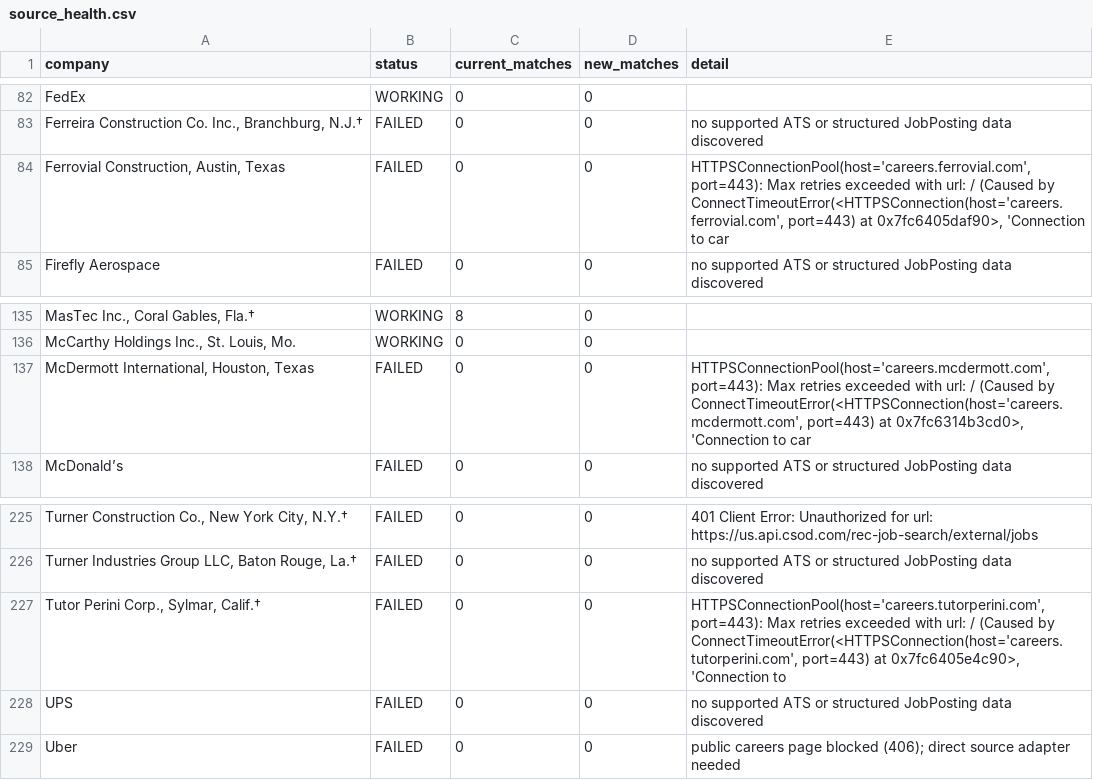
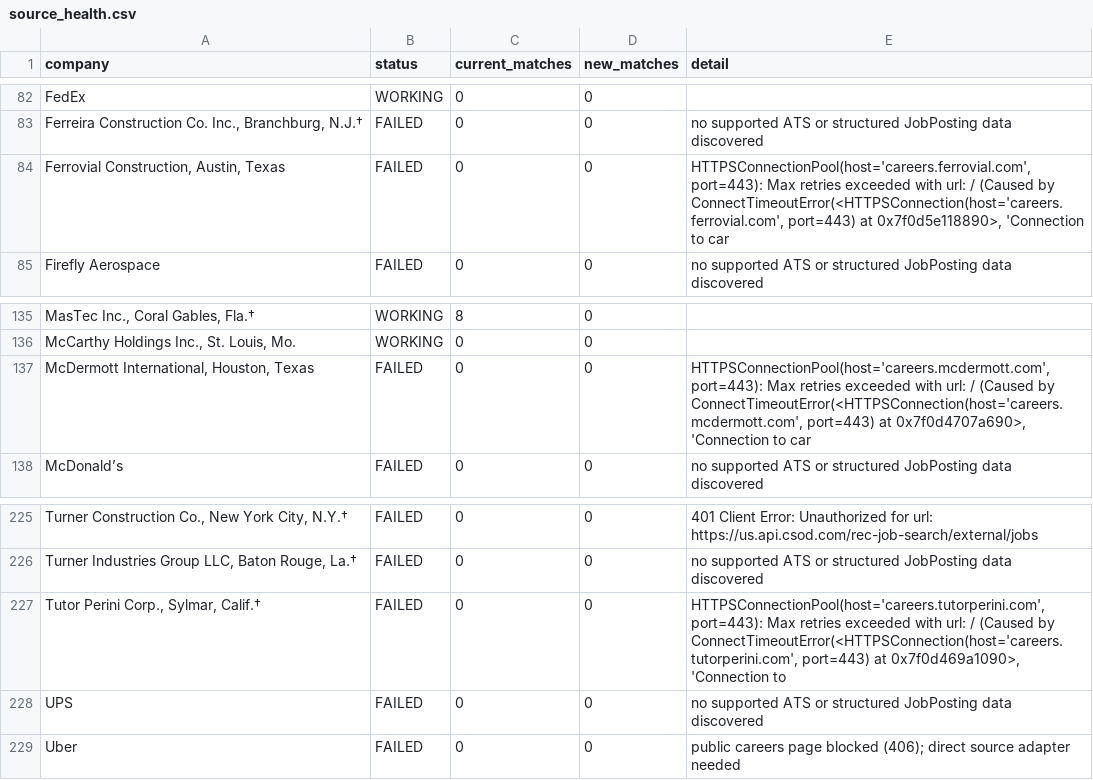
Before and after one commit to harsha271199/jp, a CSV file: source_health.csv, drawn as a sheet; only a part is shown, gaps mark what is left out; the diff names each change by its address in the sheet, - before the commit and + after, or states it on an @@ line.

```diff
--- a/source_health.csv
+++ b/source_health.csv
-E84 (detail): …port=443) at 0x7fc6405daf90>, 'Connection to…
+E84 (detail): …port=443) at 0x7f0d5e118890>, 'Connection to…
-E137 (detail): …port=443) at 0x7fc6314b3cd0>, 'Connection to…
+E137 (detail): …port=443) at 0x7f0d4707a690>, 'Connection to…
-E227 (detail): …port=443) at 0x7fc6405e4c90>, 'Connection to
+E227 (detail): …port=443) at 0x7f0d469a1090>, 'Connection to
```
Also changed, not shown: current_jobs.csv.
